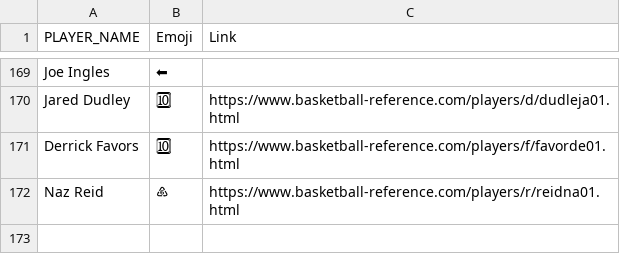
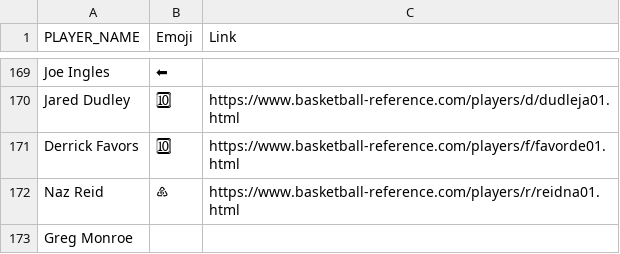
Before and after one commit to gjowl/Basketball_Scraping, a CSV file: site/emoji_players.csv, drawn as a sheet; only a part is shown, gaps mark what is left out; the diff names each change by its address in the sheet, - before the commit and + after, or states it on an @@ line.

```diff
--- a/site/emoji_players.csv
+++ b/site/emoji_players.csv
+row 173: Greg Monroe
```
Also changed, not shown: 4 other files.
